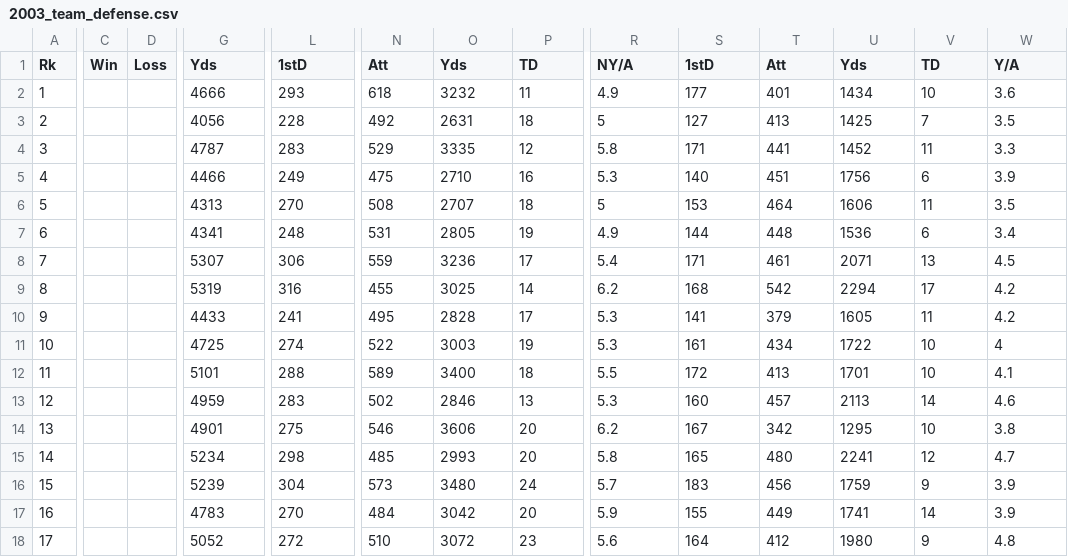
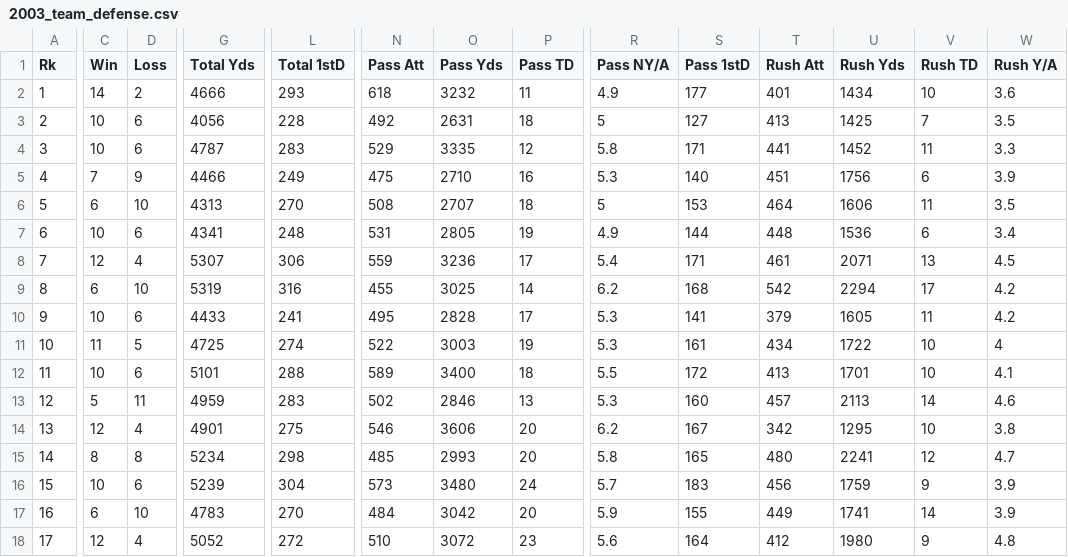
Before and after one commit to BryanWilsonRU/Final_Project, a CSV file: Data/Team_Stats/2003_team_defense.csv, drawn as a sheet; only a part is shown, gaps mark what is left out; the diff covers the shown part only; the diff names each change by its address in the sheet, - before the commit and + after, or states it on an @@ line.

Commit message:
Updated all team stats for each year to same template.

```diff
--- a/Data/Team_Stats/2003_team_defense.csv
+++ b/Data/Team_Stats/2003_team_defense.csv
-G1: Yds
+G1: Total Yds
-L1: 1stD
+L1: Total 1stD
-N1: Att
+N1: Pass Att
-O1: Yds
+O1: Pass Yds
-P1: TD
+P1: Pass TD
-R1: NY/A
+R1: Pass NY/A
-S1: 1stD
+S1: Pass 1stD
-T1: Att
+T1: Rush Att
-U1: Yds
+U1: Rush Yds
-V1: TD
+V1: Rush TD
-W1: Y/A
+W1: Rush Y/A
-C2 (Win): (empty)
+C2 (Win): 14
-D2 (Loss): (empty)
+D2 (Loss): 2
-C3:C4 (Win): (empty)
+C3:C4 (Win): 10
-D3:D4 (Loss): (empty)
+D3:D4 (Loss): 6
-C5 (Win): (empty)
+C5 (Win): 7
-D5 (Loss): (empty)
+D5 (Loss): 9
-C6 (Win): (empty)
+C6 (Win): 6
-D6 (Loss): (empty)
+D6 (Loss): 10
-C7 (Win): (empty)
+C7 (Win): 10
-D7 (Loss): (empty)
+D7 (Loss): 6
-C8 (Win): (empty)
+C8 (Win): 12
-D8 (Loss): (empty)
+D8 (Loss): 4
-C9 (Win): (empty)
+C9 (Win): 6
-D9 (Loss): (empty)
+D9 (Loss): 10
-C10 (Win): (empty)
+C10 (Win): 10
-D10 (Loss): (empty)
+D10 (Loss): 6
-C11 (Win): (empty)
+C11 (Win): 11
-D11 (Loss): (empty)
+D11 (Loss): 5
-C12 (Win): (empty)
+C12 (Win): 10
-D12 (Loss): (empty)
+D12 (Loss): 6
-C13 (Win): (empty)
+C13 (Win): 5
-D13 (Loss): (empty)
+D13 (Loss): 11
-C14 (Win): (empty)
+C14 (Win): 12
-D14 (Loss): (empty)
+D14 (Loss): 4
-C15 (Win): (empty)
+C15 (Win): 8
-D15 (Loss): (empty)
+D15 (Loss): 8
-C16 (Win): (empty)
+C16 (Win): 10
-D16 (Loss): (empty)
+D16 (Loss): 6
-C17 (Win): (empty)
+C17 (Win): 6
-D17 (Loss): (empty)
+D17 (Loss): 10
-C18 (Win): (empty)
+C18 (Win): 12
-D18 (Loss): (empty)
+D18 (Loss): 4
```
Also changed, not shown: 32 edited cells elsewhere in this file, Data/Team_Stats/2000_team_defense.csv, Data/Team_Stats/2001_team_defense.csv, 22 other files.
